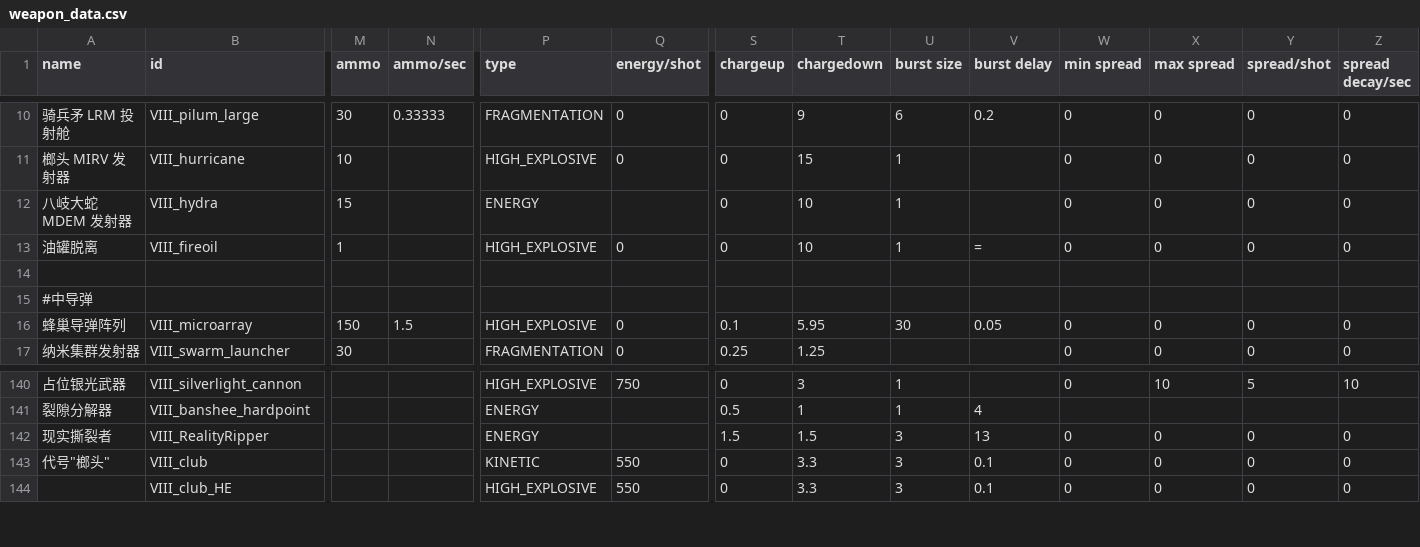
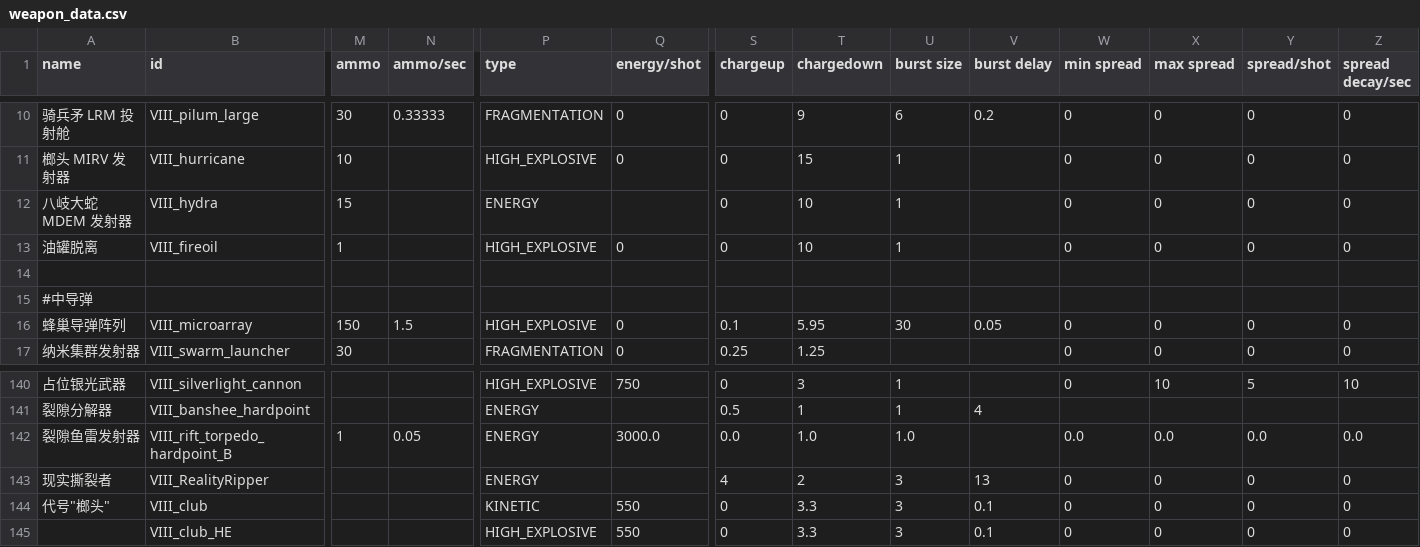
Before and after one commit to Hentaibot/StarsectorVIII, a CSV file: data/weapons/weapon_data.csv, drawn as a sheet; only a part is shown, gaps mark what is left out; addresses are those after the commit; rows hold the shown columns only; the diff names each change by its address in the sheet, - before the commit and + after, or states it on an @@ line.

```diff
--- a/data/weapons/weapon_data.csv
+++ b/data/weapons/weapon_data.csv
-V13 (burst delay): =
+V13 (burst delay): (empty)
+row 142: 裂隙鱼雷发射器 | VIII_rift_torpedo_hardpoint_B | 1 | 0.05 | ENERGY | 3000.0 | 0.0 | 1.0 | 1.0 |  | 0.0 | 0.0 | 0.0 | 0.0
-S143 (chargeup): 1.5
+S143 (chargeup): 4
-T143 (chargedown): 1.5
+T143 (chargedown): 2
```
Also changed, not shown: data/hullmods/hull_mods.csv, data/hulls/ship_data.csv, 25 other files.
